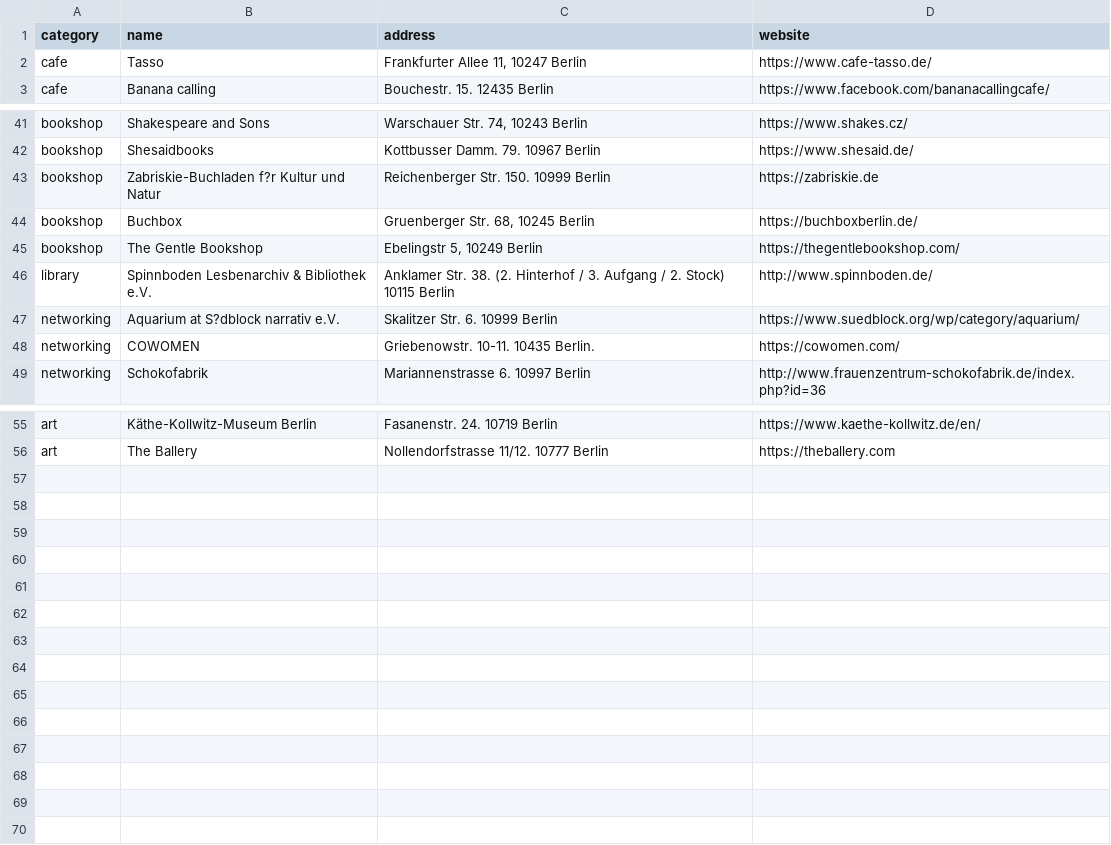
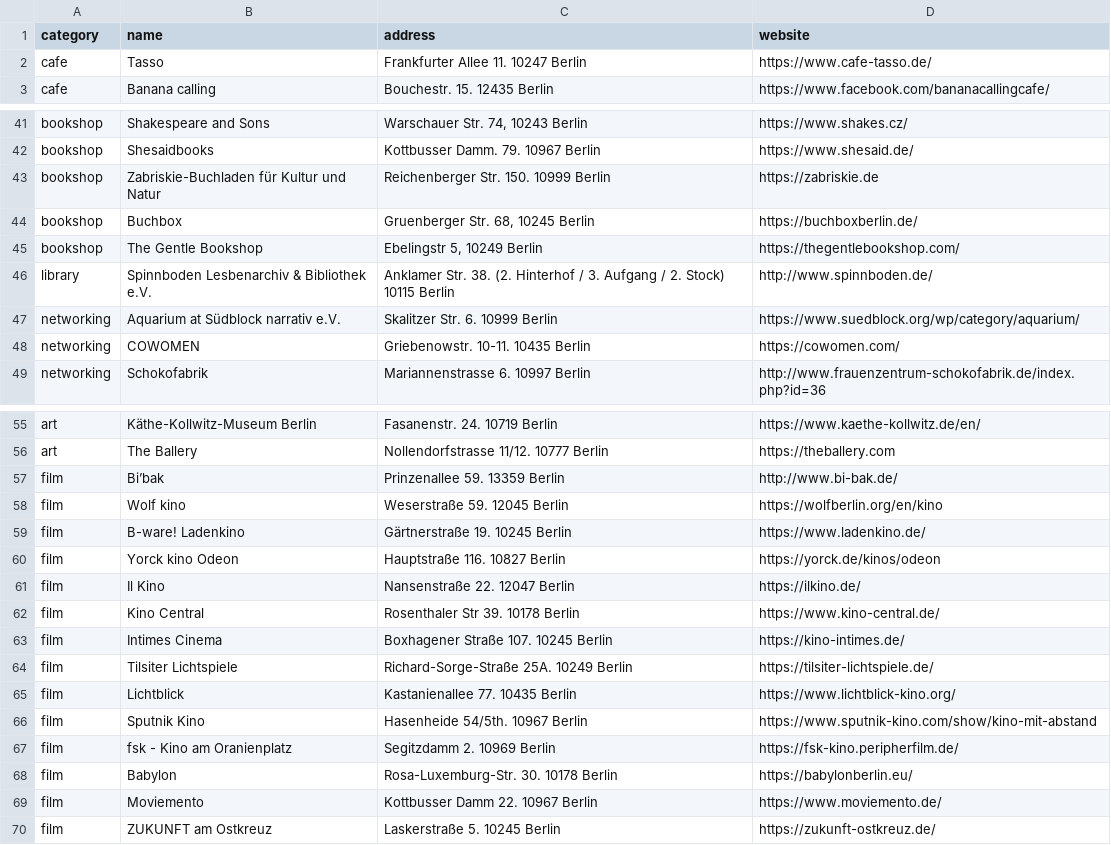
Before and after one commit to jeonghihi/commaneverends.github.io, a CSV file: table_place/data/placeform.csv, drawn as a sheet; only a part is shown, gaps mark what is left out; the diff names each change by its address in the sheet, - before the commit and + after, or states it on an @@ line.

Commit message:
Update placeform.csv
update film theaters: independent cinema, small cinema chain (e.g. yorck kino berlin)

```diff
--- a/table_place/data/placeform.csv
+++ b/table_place/data/placeform.csv
-C2 (address): Frankfurter Allee 11, 10247 Berlin
+C2 (address): Frankfurter Allee 11. 10247 Berlin
-B43 (name): Zabriskie-Buchladen f?r Kultur und Natur
+B43 (name): Zabriskie-Buchladen für Kultur und Natur
-B47 (name): Aquarium at S?dblock narrativ e.V.
+B47 (name): Aquarium at Südblock narrativ e.V.
-C48 (address): Griebenowstr. 10-11. 10435 Berlin.
+C48 (address): Griebenowstr. 10-11. 10435 Berlin
+row 57: film | Bi’bak | Prinzenallee 59. 13359 Berlin | http://www.bi-bak.de/
+row 58: film | Wolf kino | Weserstraße 59. 12045 Berlin | https://wolfberlin.org/en/kino
+row 59: film | B-ware! Ladenkino | Gärtnerstraße 19. 10245 Berlin | https://www.ladenkino.de/
+row 60: film | Yorck kino Odeon | Hauptstraße 116. 10827 Berlin | https://yorck.de/kinos/odeon
+row 61: film | Il Kino | Nansenstraße 22. 12047 Berlin | https://ilkino.de/
+row 62: film | Kino Central | Rosenthaler Str 39. 10178 Berlin | https://www.kino-central.de/
+row 63: film | Intimes Cinema | Boxhagener Straße 107. 10245 Berlin | https://kino-intimes.de/
+row 64: film | Tilsiter Lichtspiele | Richard-Sorge-Straße 25A. 10249 Berlin | https://tilsiter-lichtspiele.de/
+row 65: film | Lichtblick | Kastanienallee 77. 10435 Berlin | https://www.lichtblick-kino.org/
+row 66: film | Sputnik Kino | Hasenheide 54/5th. 10967 Berlin | https://www.sputnik-kino.com/show/kino-mit-abstand
+row 67: film | fsk - Kino am Oranienplatz | Segitzdamm 2. 10969 Berlin | https://fsk-kino.peripherfilm.de/
+row 68: film | Babylon | Rosa-Luxemburg-Str. 30. 10178 Berlin | https://babylonberlin.eu/
+row 69: film | Moviemento | Kottbusser Damm 22. 10967 Berlin | https://www.moviemento.de/
+row 70: film | ZUKUNFT am Ostkreuz | Laskerstraße 5. 10245 Berlin | https://zukunft-ostkreuz.de/
```
